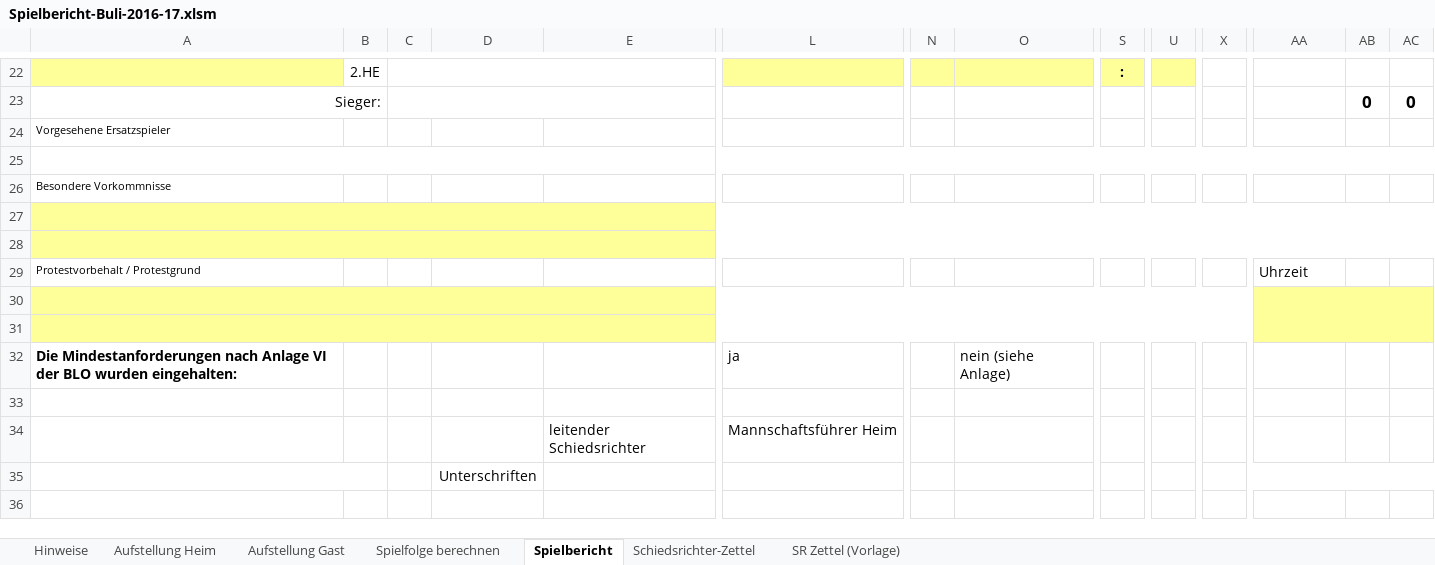
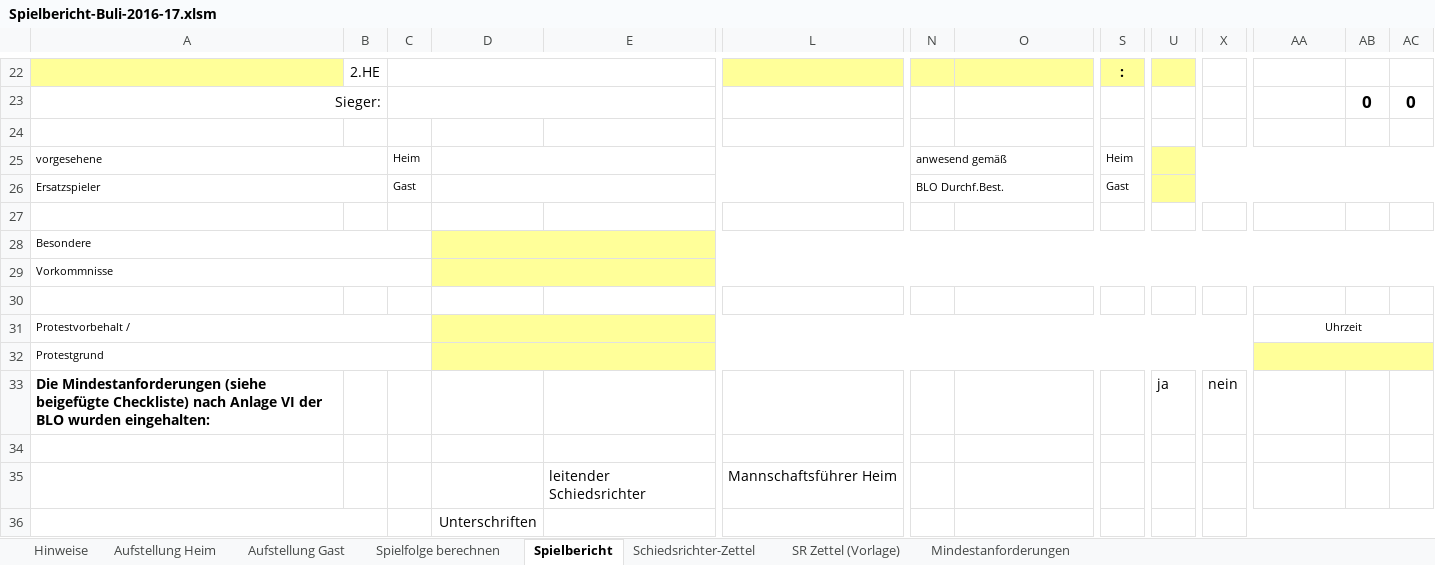
Before and after one commit to phihag/bup, an Excel workbook: div/Spielbericht-Buli-2016-17.xlsm, sheet Spielbericht, drawn as a sheet; only a part is shown, gaps mark what is left out; values as stored, in another font and other column widths than the file's, no borders; charts and pictures not drawn; removed rows and columns are numbered as before the commit, all else as after; rows hold the shown columns only; the diff covers the shown part only; the diff names each change by its address in the sheet, - before the commit and + after, or states it on an @@ line.

Commit message:
eventsheet: update Bundesliga sheet

```diff
--- a/div/Spielbericht-Buli-2016-17.xlsm (sheet Spielbericht)
+++ b/div/Spielbericht-Buli-2016-17.xlsm (sheet Spielbericht)
+sheet tab: Mindestanforderungen
-row 24: Vorgesehene Ersatzspieler
-A25:AC25 merged
-row 26: Besondere Vorkommnisse
+row 25: vorgesehene |  | Heim |  |  |  | anwesend gemäß |  | Heim
+row 26: Ersatzspieler |  | Gast |  |  |  | BLO Durchf.Best. |  | Gast
-A27:AC27 fill: #FFFF99
+A27:AC27 fill: none
-A27:AC27 merged
+row 28: Besondere
+row 29: Vorkommnisse
-A30:AC30 fill: #FFFF99
+A30:AC30 fill: none
-A28:AC28 merged
-A31: Protestvorbehalt / Protestgrund
+A31: Protestvorbehalt /
+A31:C31 merged
-D31:X31 fill: none
+D31:X31 fill: #FFFF99
+D31:Z31 merged
@@ AA31 text size: smaller, alignment: left → center @@
+AA31:AC31 merged
-A32: (empty)
+A32: Protestgrund
-A32:C32 fill: #FFFF99
+A32:C32 fill: none
-A30:Z30 merged
+A32:C32 merged
+D32:Z32 merged
-AA30:AC31 merged
+AA32:AC32 merged
-row 33: (empty)
+row 33: Die Mindestanforderungen (siehe beigefügte Checkliste) nach Anlage VI der BLO wurden eingehalten: |  |  |  |  |  |  |  |  | ja | nein
-A33:AC33 fill: #FFFF99
+A33:AC33 fill: none
-A31:Z31 merged
-row 32: Die Mindestanforderungen nach Anlage VI der BLO wurden eingehalten: |  |  |  |  | ja |  | nein (siehe Anlage)
```
Also changed, not shown: cell formats elsewhere in this sheet, sheet Aufstellung Gast, sheet Aufstellung Heim, sheet Spielfolge berechnen, sheet Hinweise, formulas that keep their value, charts or pictures, 2 other files.
